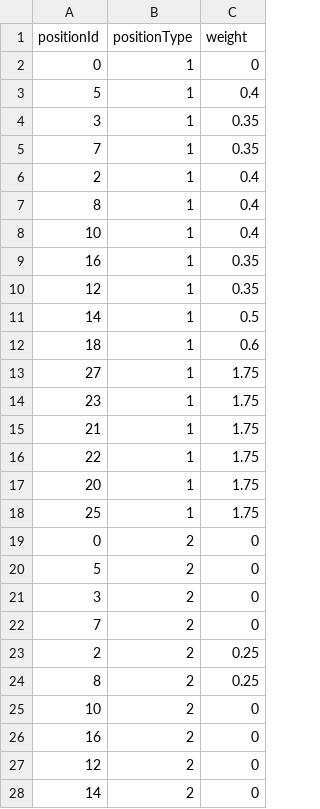
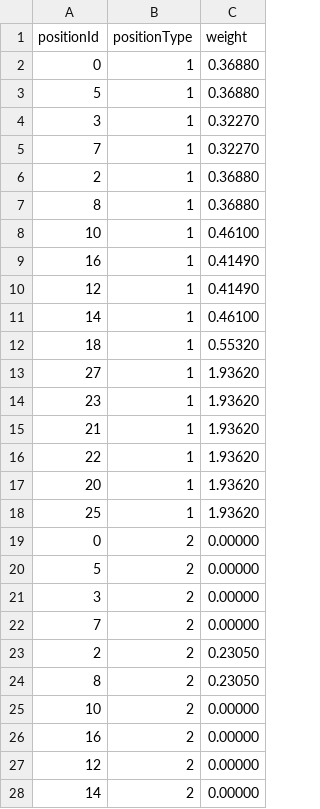
Before and after one commit to JamesPeters98/Hibernate-Football, a CSV file: src/main/resources/attack_weights.csv, drawn as a sheet; only a part is shown; the diff covers the shown part only.

Commit message:
Update
Added CSV writer to easily output data and test.
Corrected Player Rating bug.
Changed values so Attack and Defence closely match SoFIFA ratings.

```diff
--- a/src/main/resources/attack_weights.csv
+++ b/src/main/resources/attack_weights.csv
@@ -1,28 +1,28 @@
 positionId,positionType,weight
-0,1,0
-5,1,0.4
-3,1,0.35
-7,1,0.35
-2,1,0.4
-8,1,0.4
-10,1,0.4
-16,1,0.35
-12,1,0.35
-14,1,0.5
-18,1,0.6
-27,1,1.75
-23,1,1.75
-21,1,1.75
-22,1,1.75
-20,1,1.75
-25,1,1.75
-0,2,0
-5,2,0
-3,2,0
-7,2,0
-2,2,0.25
-8,2,0.25
-10,2,0
-16,2,0
-12,2,0
-14,2,0
+0,1,0.36880
+5,1,0.36880
+3,1,0.32270
+7,1,0.32270
+2,1,0.36880
+8,1,0.36880
+10,1,0.46100
+16,1,0.41490
+12,1,0.41490
+14,1,0.46100
+18,1,0.55320
+27,1,1.93620
+23,1,1.93620
+21,1,1.93620
+22,1,1.93620
+20,1,1.93620
+25,1,1.93620
+0,2,0.00000
+5,2,0.00000
+3,2,0.00000
+7,2,0.00000
+2,2,0.23050
+8,2,0.23050
+10,2,0.00000
+16,2,0.00000
+12,2,0.00000
+14,2,0.00000
```
Also changed, not shown: 58 edited cells elsewhere in this file, src/main/resources/defence_weights.csv, 26 other files.
